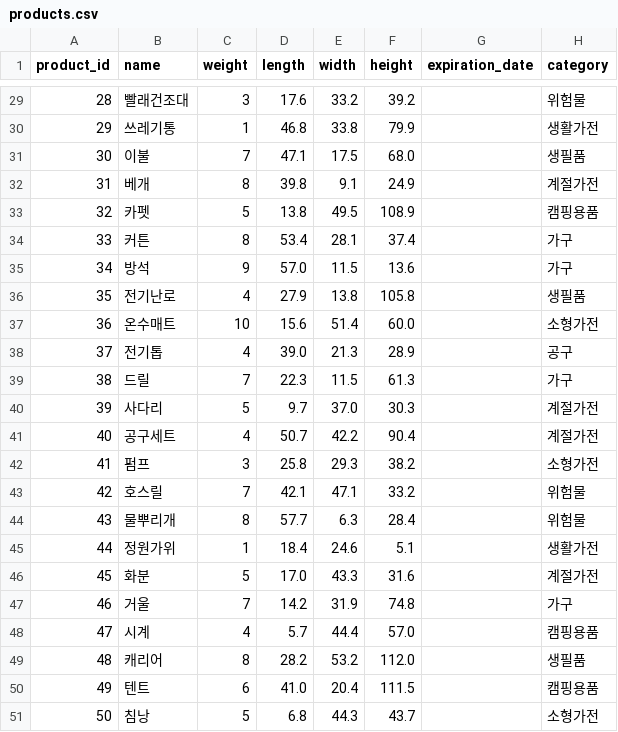
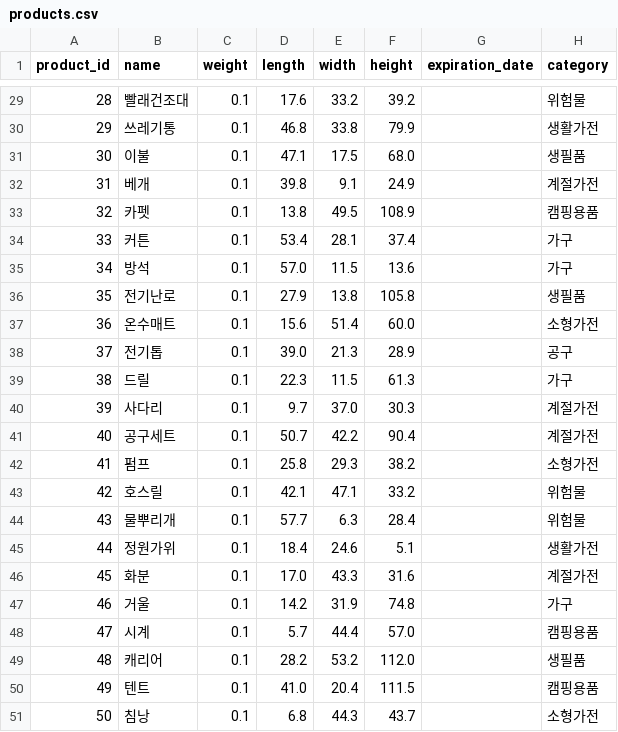
Before and after one commit to KSEB-Rescue-Pang/bun-control-server, a CSV file: db/csv/products.csv, drawn as a sheet; only a part is shown, gaps mark what is left out; the diff covers the shown part only; the diff names each change by its address in the sheet, - before the commit and + after, or states it on an @@ line.

```diff
--- a/db/csv/products.csv
+++ b/db/csv/products.csv
-C29 (weight): 3
+C29 (weight): 0.1
-C30 (weight): 1
+C30 (weight): 0.1
-C31 (weight): 7
+C31 (weight): 0.1
-C32 (weight): 8
+C32 (weight): 0.1
-C33 (weight): 5
+C33 (weight): 0.1
-C34 (weight): 8
+C34 (weight): 0.1
-C35 (weight): 9
+C35 (weight): 0.1
-C36 (weight): 4
+C36 (weight): 0.1
-C37 (weight): 10
+C37 (weight): 0.1
-C38 (weight): 4
+C38 (weight): 0.1
-C39 (weight): 7
+C39 (weight): 0.1
-C40 (weight): 5
+C40 (weight): 0.1
-C41 (weight): 4
+C41 (weight): 0.1
-C42 (weight): 3
+C42 (weight): 0.1
-C43 (weight): 7
+C43 (weight): 0.1
-C44 (weight): 8
+C44 (weight): 0.1
-C45 (weight): 1
+C45 (weight): 0.1
-C46 (weight): 5
+C46 (weight): 0.1
-C47 (weight): 7
+C47 (weight): 0.1
-C48 (weight): 4
+C48 (weight): 0.1
-C49 (weight): 8
+C49 (weight): 0.1
-C50 (weight): 6
+C50 (weight): 0.1
-C51 (weight): 5
+C51 (weight): 0.1
```
Also changed, not shown: 27 edited cells elsewhere in this file.
